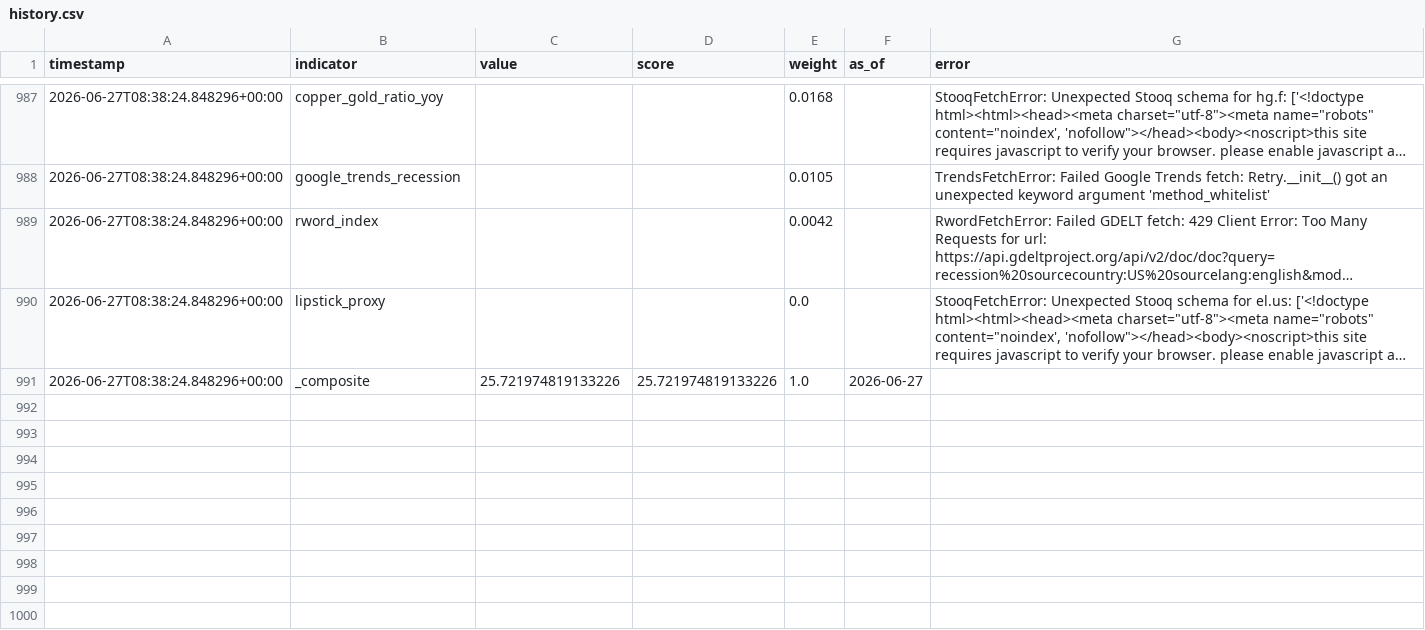
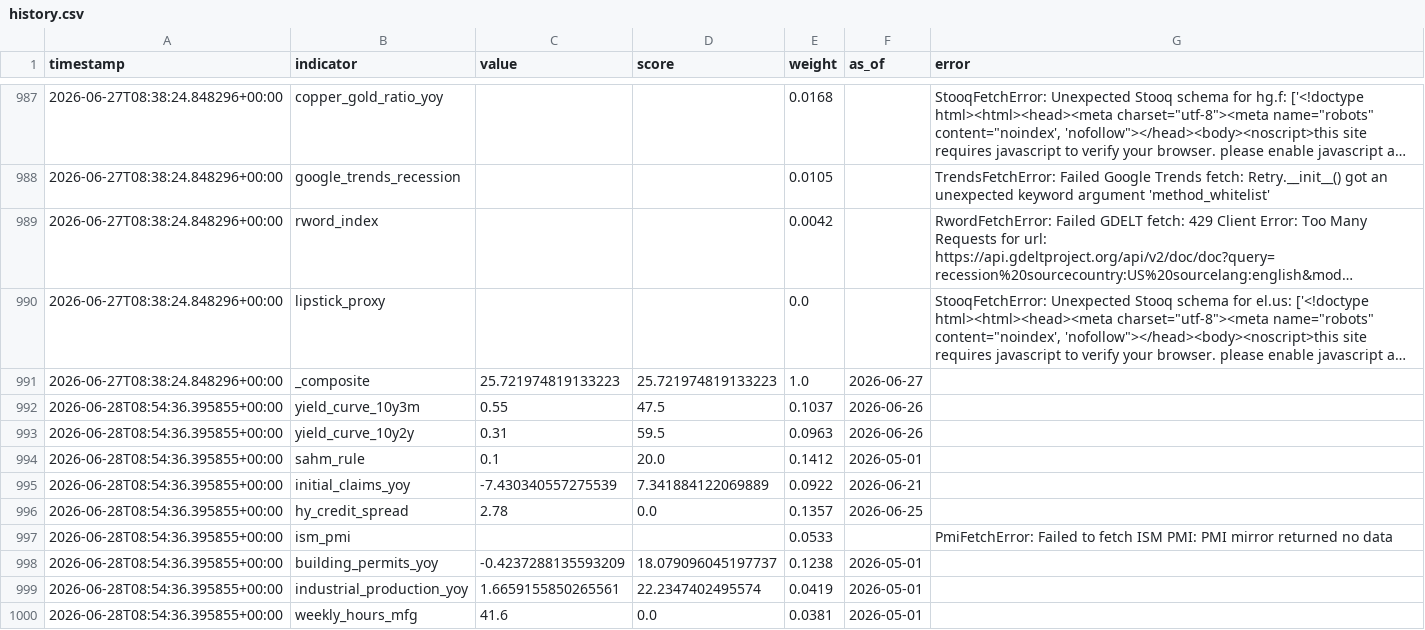
Before and after one commit to ipsitabasu/recession-indicator, a CSV file: data/history.csv, drawn as a sheet; only a part is shown, gaps mark what is left out; long unchanged cells end in …; the diff covers the shown part only; the diff names each change by its address in the sheet, - before the commit and + after, or states it on an @@ line.

Commit message:
data: daily refresh

```diff
--- a/data/history.csv
+++ b/data/history.csv
-C991 (value): 25.721974819133226
+C991 (value): 25.721974819133223
-D991 (score): 25.721974819133226
+D991 (score): 25.721974819133223
+row 992: 2026-06-28T08:54:36.395855+00:00 | yield_curve_10y3m | 0.55 | 47.5 | 0.1037 | 2026-06-26
+row 993: 2026-06-28T08:54:36.395855+00:00 | yield_curve_10y2y | 0.31 | 59.5 | 0.0963 | 2026-06-26
+row 994: 2026-06-28T08:54:36.395855+00:00 | sahm_rule | 0.1 | 20.0 | 0.1412 | 2026-05-01
+row 995: 2026-06-28T08:54:36.395855+00:00 | initial_claims_yoy | -7.430340557275539 | 7.341884122069889 | 0.0922 | 2026-06-21
+row 996: 2026-06-28T08:54:36.395855+00:00 | hy_credit_spread | 2.78 | 0.0 | 0.1357 | 2026-06-25
+row 997: 2026-06-28T08:54:36.395855+00:00 | ism_pmi |  |  | 0.0533 |  | PmiFetchError: Failed to fetch ISM PMI: PMI mirror returned no data
+row 998: 2026-06-28T08:54:36.395855+00:00 | building_permits_yoy | -0.4237288135593209 | 18.079096045197737 | 0.1238 | 2026-05-01
+row 999: 2026-06-28T08:54:36.395855+00:00 | industrial_production_yoy | 1.6659155850265561 | 22.2347402495574 | 0.0419 | 2026-05-01
+row 1000: 2026-06-28T08:54:36.395855+00:00 | weekly_hours_mfg | 41.6 | 0.0 | 0.0381 | 2026-05-01
```
Also changed, not shown: 9 added rows and 1 edited cell elsewhere in this file, 1 other file.
